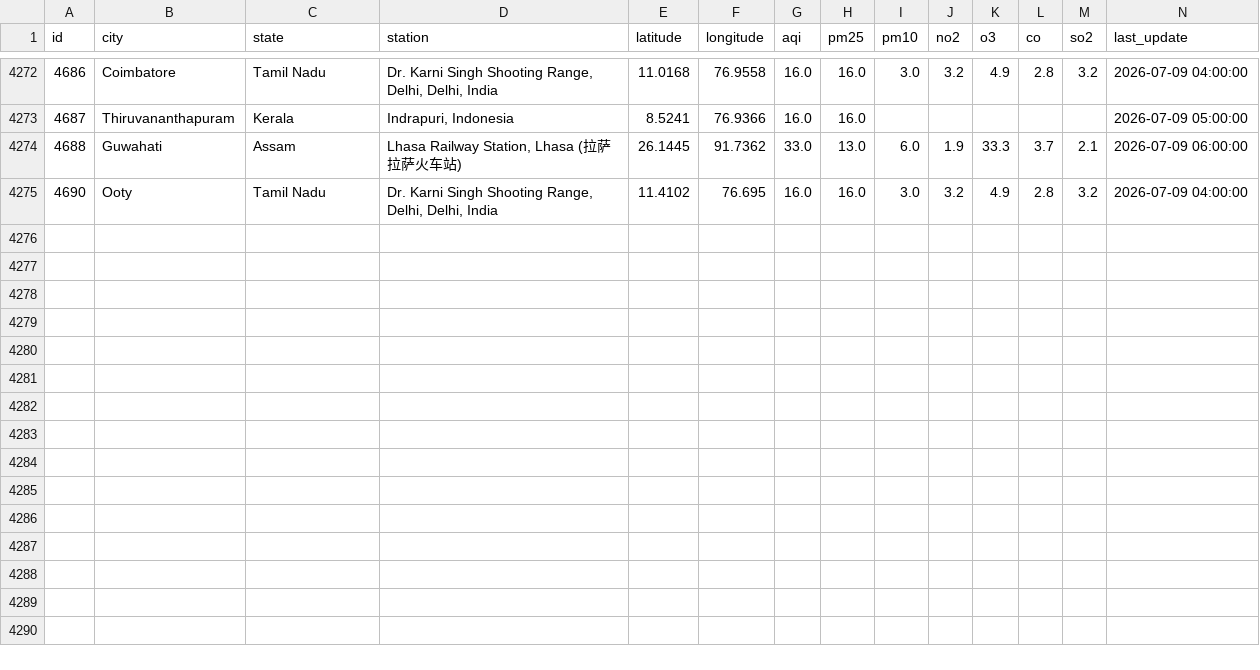
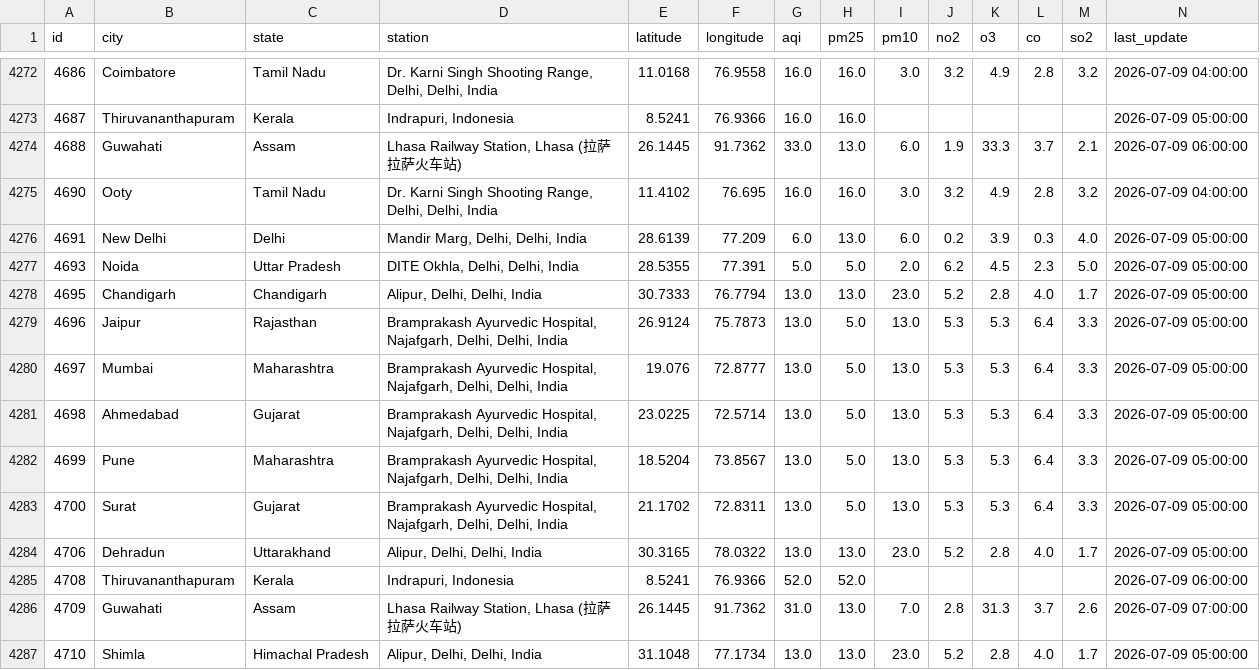
Before and after one commit to Sxdarksoul/AQI-pipeline, a CSV file: aqi_history.csv, drawn as a sheet; only a part is shown, gaps mark what is left out; rows hold the shown columns only; the diff names each change by its address in the sheet, - before the commit and + after, or states it on an @@ line.

```diff
--- a/aqi_history.csv
+++ b/aqi_history.csv
+row 4276: 4691 | New Delhi | Delhi | Mandir Marg, Delhi, Delhi, India | 28.6139 | 77.209 | 6.0 | 13.0 | 6.0 | 0.2 | 3.9 | 0.3 | 4.0 | 2026-07-09 05:00:00
+row 4277: 4693 | Noida | Uttar Pradesh | DITE Okhla, Delhi, Delhi, India | 28.5355 | 77.391 | 5.0 | 5.0 | 2.0 | 6.2 | 4.5 | 2.3 | 5.0 | 2026-07-09 05:00:00
+row 4278: 4695 | Chandigarh | Chandigarh | Alipur, Delhi, Delhi, India | 30.7333 | 76.7794 | 13.0 | 13.0 | 23.0 | 5.2 | 2.8 | 4.0 | 1.7 | 2026-07-09 05:00:00
+row 4279: 4696 | Jaipur | Rajasthan | Bramprakash Ayurvedic Hospital, Najafgarh, Delhi, Delhi, India | 26.9124 | 75.7873 | 13.0 | 5.0 | 13.0 | 5.3 | 5.3 | 6.4 | 3.3 | 2026-07-09 05:00:00
+row 4280: 4697 | Mumbai | Maharashtra | Bramprakash Ayurvedic Hospital, Najafgarh, Delhi, Delhi, India | 19.076 | 72.8777 | 13.0 | 5.0 | 13.0 | 5.3 | 5.3 | 6.4 | 3.3 | 2026-07-09 05:00:00
+row 4281: 4698 | Ahmedabad | Gujarat | Bramprakash Ayurvedic Hospital, Najafgarh, Delhi, Delhi, India | 23.0225 | 72.5714 | 13.0 | 5.0 | 13.0 | 5.3 | 5.3 | 6.4 | 3.3 | 2026-07-09 05:00:00
+row 4282: 4699 | Pune | Maharashtra | Bramprakash Ayurvedic Hospital, Najafgarh, Delhi, Delhi, India | 18.5204 | 73.8567 | 13.0 | 5.0 | 13.0 | 5.3 | 5.3 | 6.4 | 3.3 | 2026-07-09 05:00:00
+row 4283: 4700 | Surat | Gujarat | Bramprakash Ayurvedic Hospital, Najafgarh, Delhi, Delhi, India | 21.1702 | 72.8311 | 13.0 | 5.0 | 13.0 | 5.3 | 5.3 | 6.4 | 3.3 | 2026-07-09 05:00:00
+row 4284: 4706 | Dehradun | Uttarakhand | Alipur, Delhi, Delhi, India | 30.3165 | 78.0322 | 13.0 | 13.0 | 23.0 | 5.2 | 2.8 | 4.0 | 1.7 | 2026-07-09 05:00:00
+row 4285: 4708 | Thiruvananthapuram | Kerala | Indrapuri, Indonesia | 8.5241 | 76.9366 | 52.0 | 52.0 |  |  |  |  |  | 2026-07-09 06:00:00
+row 4286: 4709 | Guwahati | Assam | Lhasa Railway Station, Lhasa (拉萨拉萨火车站) | 26.1445 | 91.7362 | 31.0 | 13.0 | 7.0 | 2.8 | 31.3 | 3.7 | 2.6 | 2026-07-09 07:00:00
+row 4287: 4710 | Shimla | Himachal Pradesh | Alipur, Delhi, Delhi, India | 31.1048 | 77.1734 | 13.0 | 13.0 | 23.0 | 5.2 | 2.8 | 4.0 | 1.7 | 2026-07-09 05:00:00
```
Also changed, not shown: aqi_latest.csv, aqi_state.csv, 1 other file.
